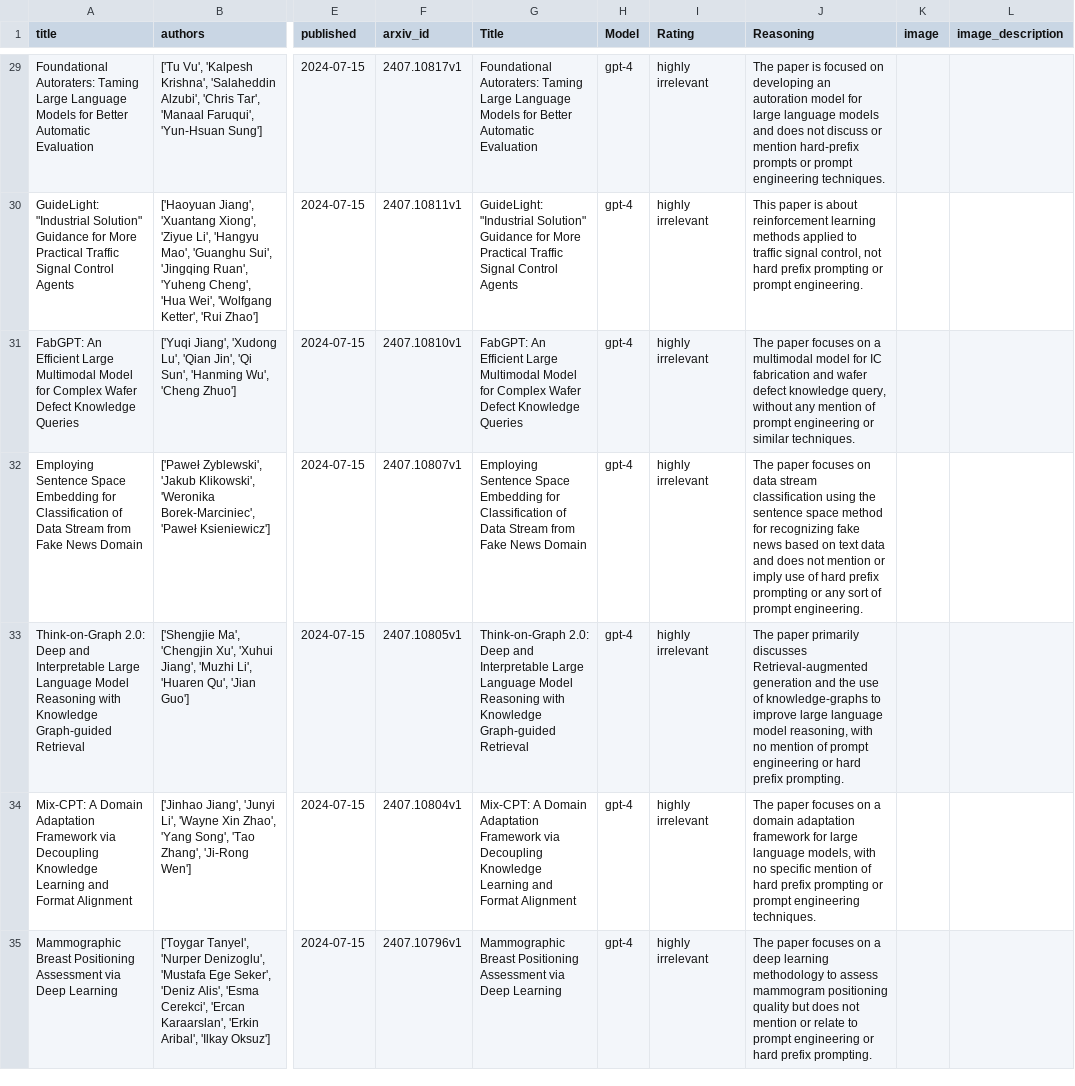
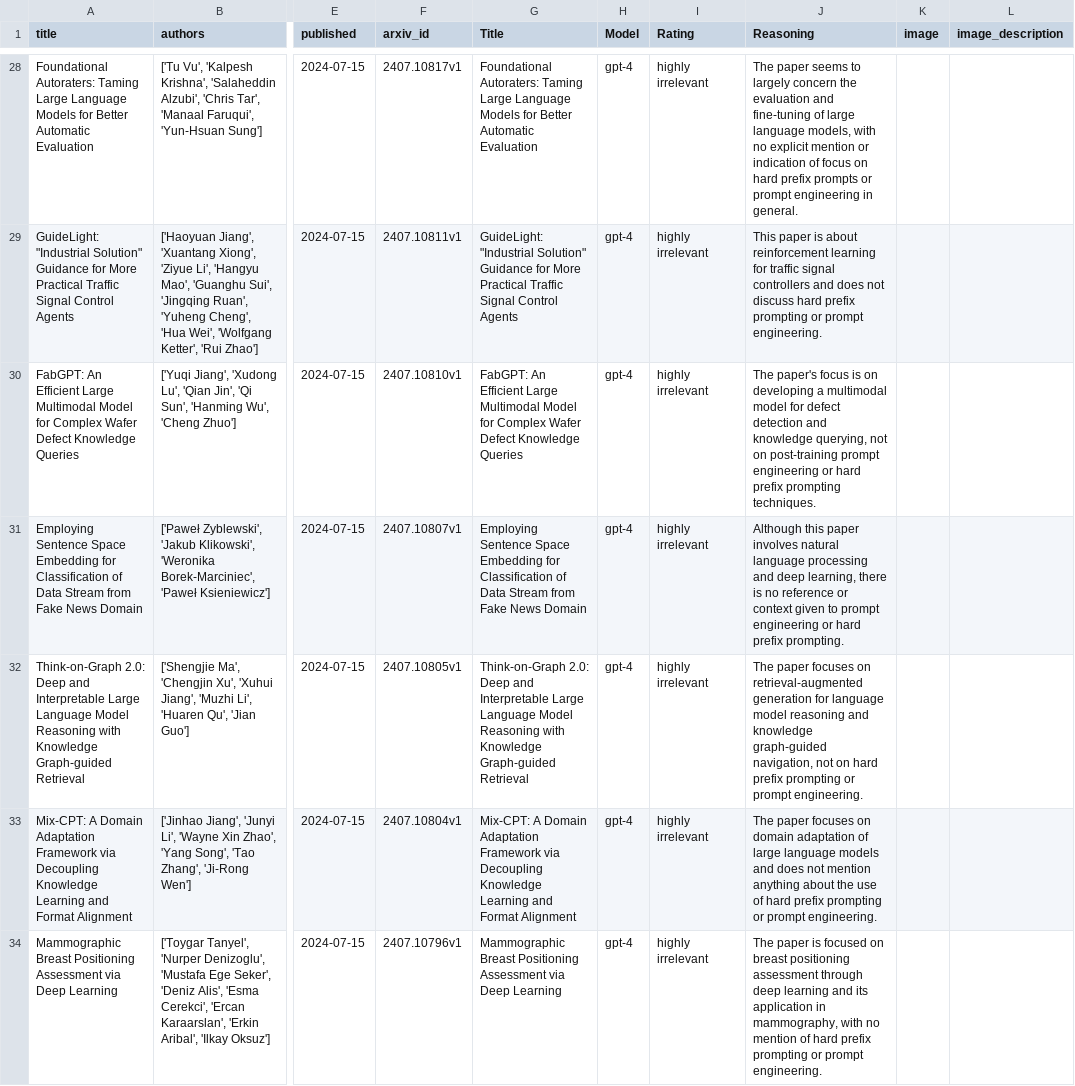
Before and after one commit to ashay-sriv-06/pipelinetestrepo, a CSV file: paper_classifications_2024-07-16/classified_papers_2024-07-16.csv, drawn as a sheet; only a part is shown, gaps mark what is left out; addresses are those after the commit; the diff covers the shown part only; the diff names each change by its address in the sheet, - before the commit and + after, or states it on an @@ line.

Commit message:
Update classified_papers_2024-07-16.csv

```diff
--- a/paper_classifications_2024-07-16/classified_papers_2024-07-16.csv
+++ b/paper_classifications_2024-07-16/classified_papers_2024-07-16.csv
-J28 (Reasoning): The paper is focused on developing an autoration model for large language models and does not discuss or mention hard-prefix prompts or prompt engineering techniques.
+J28 (Reasoning): The paper seems to largely concern the evaluation and fine-tuning of large language models, with no explicit mention or indication of focus on hard prefix prompts or prompt engineering in general.
-J29 (Reasoning): …reinforcement learning methods applied to traffic signal control, not hard prefix…
+J29 (Reasoning): …reinforcement learning for traffic signal controllers and does not discuss hard prefix…
-J30 (Reasoning): The paper focuses on a multimodal model for IC fabrication and wafer defect knowledge query, without any mention of prompt engineering or similar techniques.
+J30 (Reasoning): The paper's focus is on developing a multimodal model for defect detection and knowledge querying, not on post-training prompt engineering or hard prefix prompting techniques.
-J31 (Reasoning): The paper focuses on data stream classification using the sentence space method for recognizing fake news based on text data and does not mention or imply use of hard prefix prompting or any sort of prompt engineering.
+J31 (Reasoning): Although this paper involves natural language processing and deep learning, there is no reference or context given to prompt engineering or hard prefix prompting.
-J32 (Reasoning): The paper primarily discusses Retrieval-augmented generation and the use of knowledge-graphs to improve large language model reasoning, with no mention of prompt engineering or hard prefix prompting.
+J32 (Reasoning): The paper focuses on retrieval-augmented generation for language model reasoning and knowledge graph-guided navigation, not on hard prefix prompting or prompt engineering.
-J33 (Reasoning): …focuses on a domain adaptation framework for large language models, with no specific mention of hard prefix prompting or prompt engineering techniques.
+J33 (Reasoning): …focuses on domain adaptation of large language models and does not mention anything about the use of hard prefix prompting or prompt engineering.
-J34 (Reasoning): The paper focuses on a deep learning methodology to assess mammogram positioning quality but does not mention or relate to prompt engineering or hard prefix prompting.
+J34 (Reasoning): The paper is focused on breast positioning assessment through deep learning and its application in mammography, with no mention of hard prefix prompting or prompt engineering.
```
Also changed, not shown: 3 added rows, 3 removed rows and 43 edited cells elsewhere in this file.
